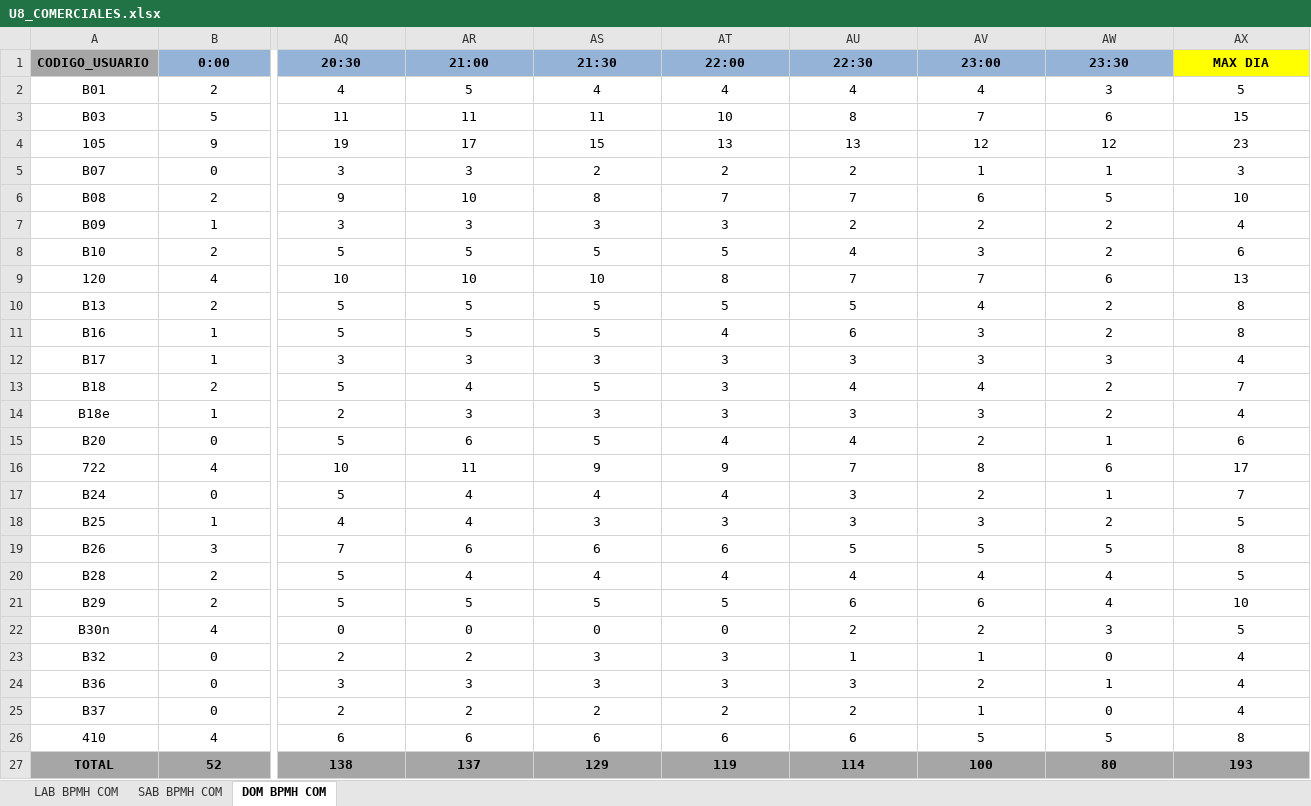
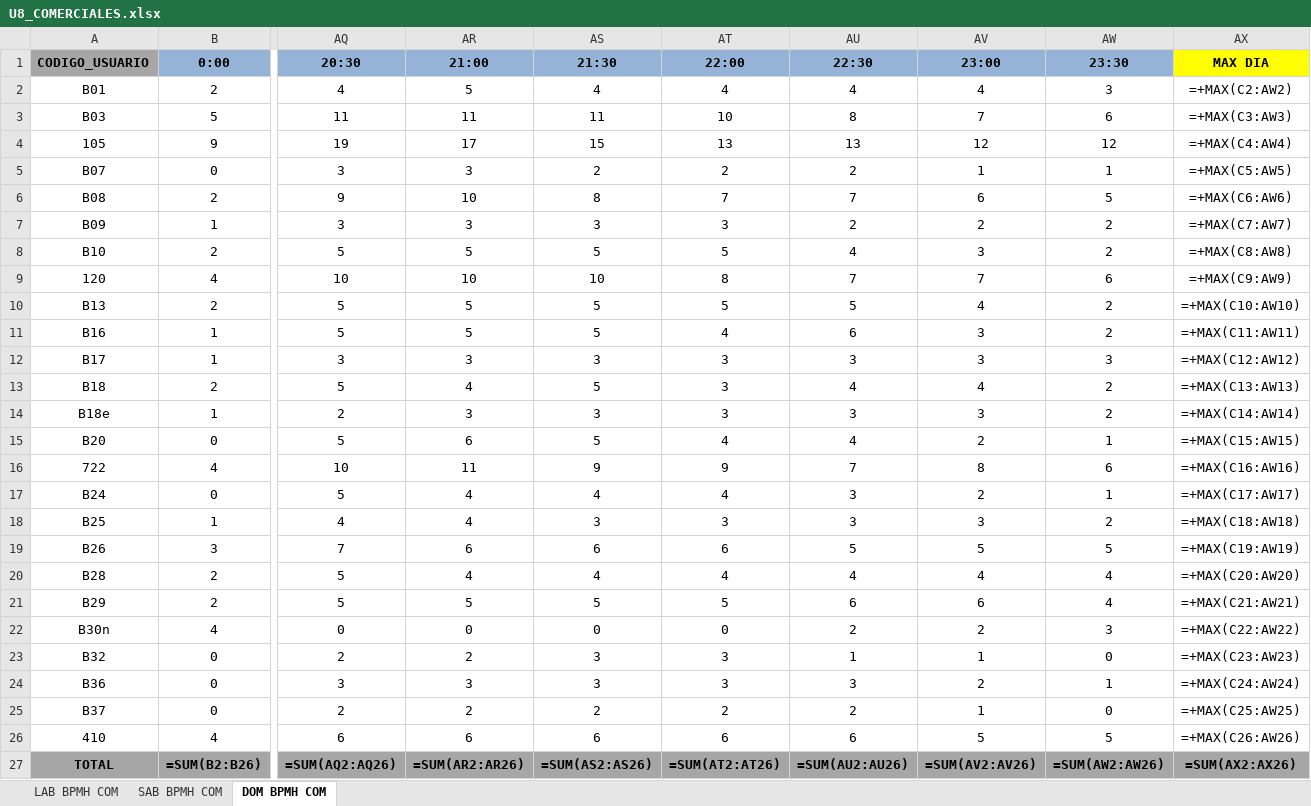
Before and after one commit to edwintequen-hub/SWAV-VELOCIDADES, an Excel workbook: catalogos/U8_COMERCIALES.xlsx, sheet DOM BPMH COM, drawn as a sheet; only a part is shown, gaps mark what is left out; values as stored, in another font and other column widths than the file's, no borders; formulas without a stored value are shown as written; removed rows and columns are numbered as before the commit, all else as after; rows hold the shown columns only; the diff names each change by its address in the sheet, - before the commit and + after, or states it on an @@ line.

Commit message:
feat: publicar flota comercial V362 U8 U9 en produccion

```diff
--- a/catalogos/U8_COMERCIALES.xlsx (sheet DOM BPMH COM)
+++ b/catalogos/U8_COMERCIALES.xlsx (sheet DOM BPMH COM)
-AX2 (MAX DIA): 5
+AX2 (MAX DIA): =+MAX(C2:AW2)
-AX3 (MAX DIA): 15
+AX3 (MAX DIA): =+MAX(C3:AW3)
-AX4 (MAX DIA): 23
+AX4 (MAX DIA): =+MAX(C4:AW4)
-AX5 (MAX DIA): 3
+AX5 (MAX DIA): =+MAX(C5:AW5)
-AX6 (MAX DIA): 10
+AX6 (MAX DIA): =+MAX(C6:AW6)
-AX7 (MAX DIA): 4
+AX7 (MAX DIA): =+MAX(C7:AW7)
-AX8 (MAX DIA): 6
+AX8 (MAX DIA): =+MAX(C8:AW8)
-AX9 (MAX DIA): 13
+AX9 (MAX DIA): =+MAX(C9:AW9)
-AX10 (MAX DIA): 8
+AX10 (MAX DIA): =+MAX(C10:AW10)
-AX11 (MAX DIA): 8
+AX11 (MAX DIA): =+MAX(C11:AW11)
-AX12 (MAX DIA): 4
+AX12 (MAX DIA): =+MAX(C12:AW12)
-AX13 (MAX DIA): 7
+AX13 (MAX DIA): =+MAX(C13:AW13)
-AX14 (MAX DIA): 4
+AX14 (MAX DIA): =+MAX(C14:AW14)
-AX15 (MAX DIA): 6
+AX15 (MAX DIA): =+MAX(C15:AW15)
-AX16 (MAX DIA): 17
+AX16 (MAX DIA): =+MAX(C16:AW16)
-AX17 (MAX DIA): 7
+AX17 (MAX DIA): =+MAX(C17:AW17)
-AX18 (MAX DIA): 5
+AX18 (MAX DIA): =+MAX(C18:AW18)
-AX19 (MAX DIA): 8
+AX19 (MAX DIA): =+MAX(C19:AW19)
-AX20 (MAX DIA): 5
+AX20 (MAX DIA): =+MAX(C20:AW20)
-AX21 (MAX DIA): 10
+AX21 (MAX DIA): =+MAX(C21:AW21)
-AX22 (MAX DIA): 5
+AX22 (MAX DIA): =+MAX(C22:AW22)
-AX23 (MAX DIA): 4
+AX23 (MAX DIA): =+MAX(C23:AW23)
-AX24 (MAX DIA): 4
+AX24 (MAX DIA): =+MAX(C24:AW24)
-AX25 (MAX DIA): 4
+AX25 (MAX DIA): =+MAX(C25:AW25)
-AX26 (MAX DIA): 8
+AX26 (MAX DIA): =+MAX(C26:AW26)
-row 27: TOTAL | 52 | 138 | 137 | 129 | 119 | 114 | 100 | 80 | 193
+row 27: TOTAL | =SUM(B2:B26) | =SUM(AQ2:AQ26) | =SUM(AR2:AR26) | =SUM(AS2:AS26) | =SUM(AT2:AT26) | =SUM(AU2:AU26) | =SUM(AV2:AV26) | =SUM(AW2:AW26) | =SUM(AX2:AX26)
```
Also changed, not shown: sheet LAB BPMH COM, sheet SAB BPMH COM, catalogos/U9_COMERCIALES.xlsx, 6 other files.
